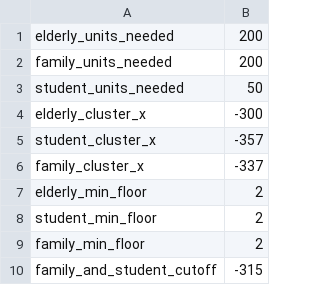
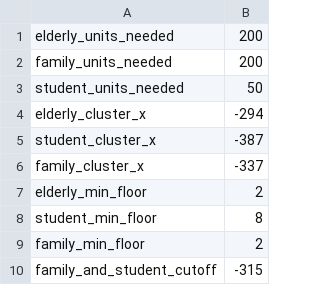
Before and after one commit to AStyslavski/BK7083-7084_ProjectName_TBD, a CSV file: src/assets/data/growth_data.csv, drawn as a sheet.

Commit message:
Update growth model

```diff
--- a/src/assets/data/growth_data.csv
+++ b/src/assets/data/growth_data.csv
@@ -3,7 +3,7 @@ family_units_needed,200
 student_units_needed,50
-elderly_cluster_x,-300
-student_cluster_x,-357
+elderly_cluster_x,-294
+student_cluster_x,-387
 family_cluster_x,-337
 elderly_min_floor,2
-student_min_floor,2
+student_min_floor,8
 family_min_floor,2
```
Also changed, not shown: 25 other files.
